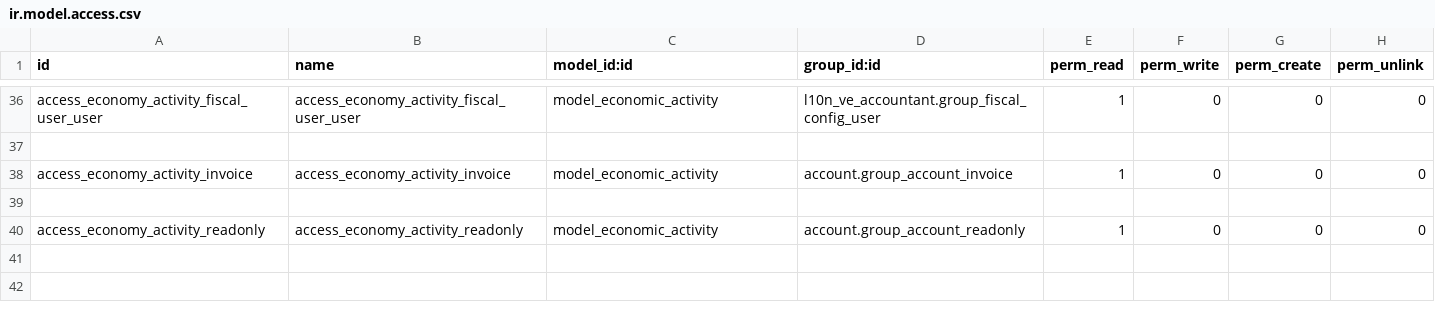
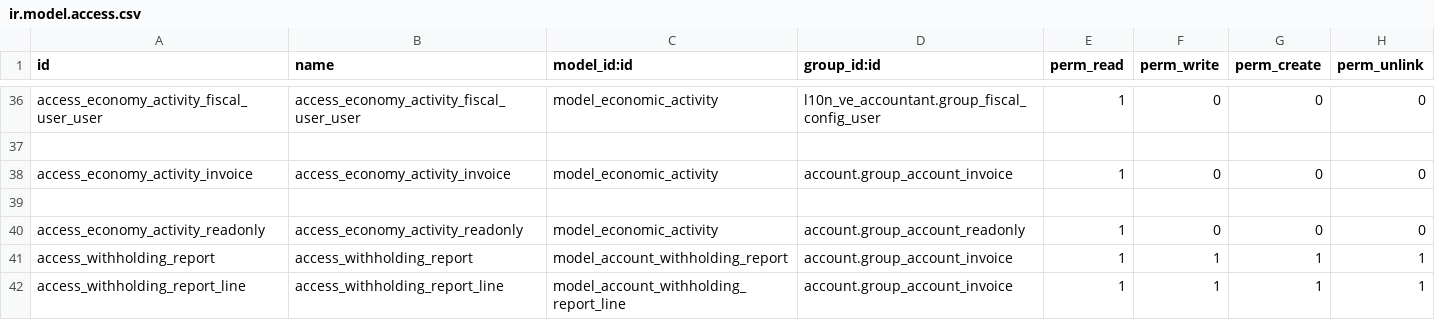
Before and after one commit to servicioshosting/odoo-l10n_ve, a CSV file: l10n_ve_payment_extension/security/ir.model.access.csv, drawn as a sheet; only a part is shown, gaps mark what is left out.

Commit message:
[REF] various: merge withholding_extensions into payment_extension

```diff
--- a/l10n_ve_payment_extension/security/ir.model.access.csv
+++ b/l10n_ve_payment_extension/security/ir.model.access.csv
@@ -40 +40,3 @@ access_economy_activity_invoice,access_economy_activity_invoice,model_economic_a
 access_economy_activity_readonly,access_economy_activity_readonly,model_economic_activity,account.group_account_readonly,1,0,0,0
+access_withholding_report,access_withholding_report,model_account_withholding_report,account.group_account_invoice,1,1,1,1
+access_withholding_report_line,access_withholding_report_line,model_account_withholding_report_line,account.group_account_invoice,1,1,1,1
```
Also changed, not shown: 28 other files.
